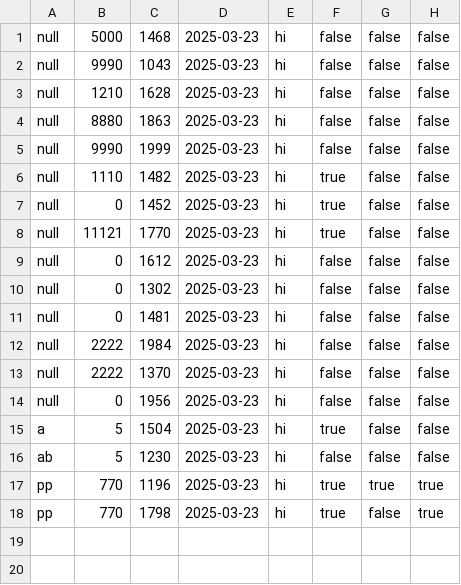
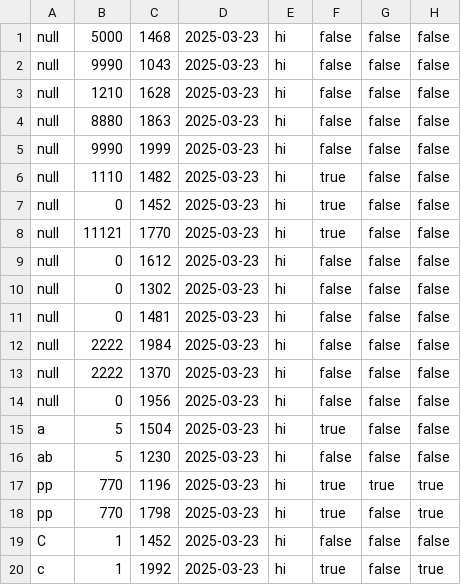
Before and after one commit to Camilooop7/MercadoLibre, a CSV file: archivos/cocina.csv, drawn as a sheet; the diff names each change by its address in the sheet, - before the commit and + after, or states it on an @@ line.

```diff
--- a/archivos/cocina.csv
+++ b/archivos/cocina.csv
+row 19: C | 1 | 1452 | 2025-03-23 | hi | false | false | false
+row 20: c | 1 | 1992 | 2025-03-23 | hi | true | false | true
```
Also changed, not shown: 8 other files.
